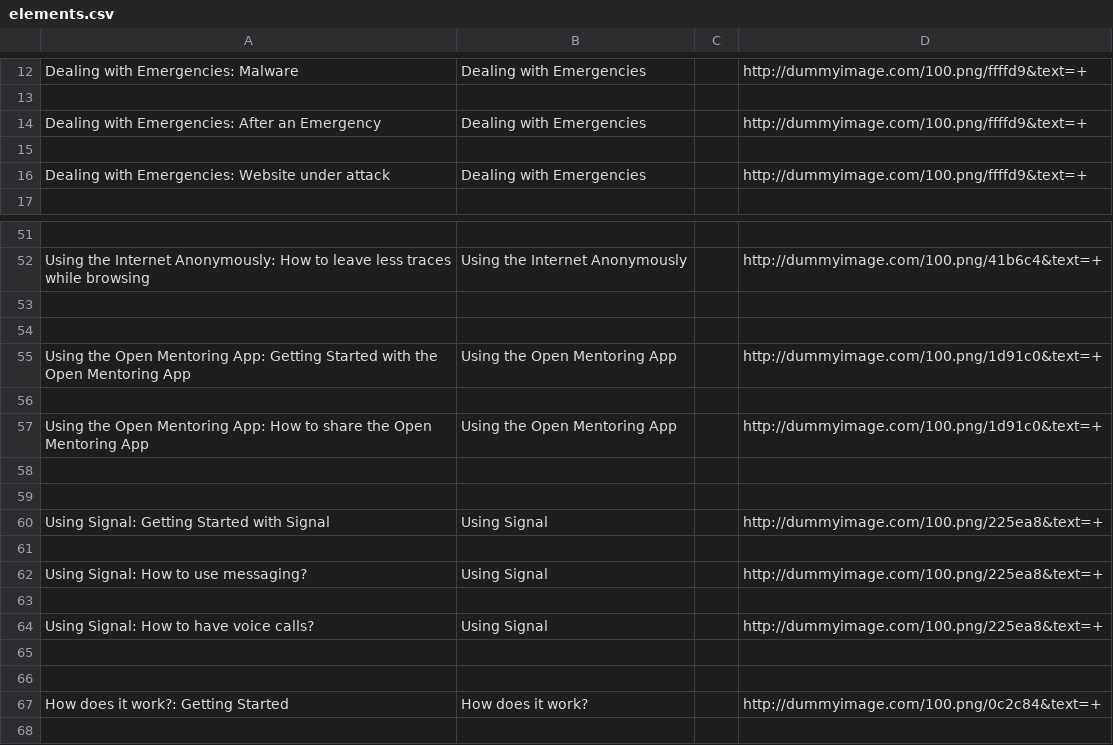
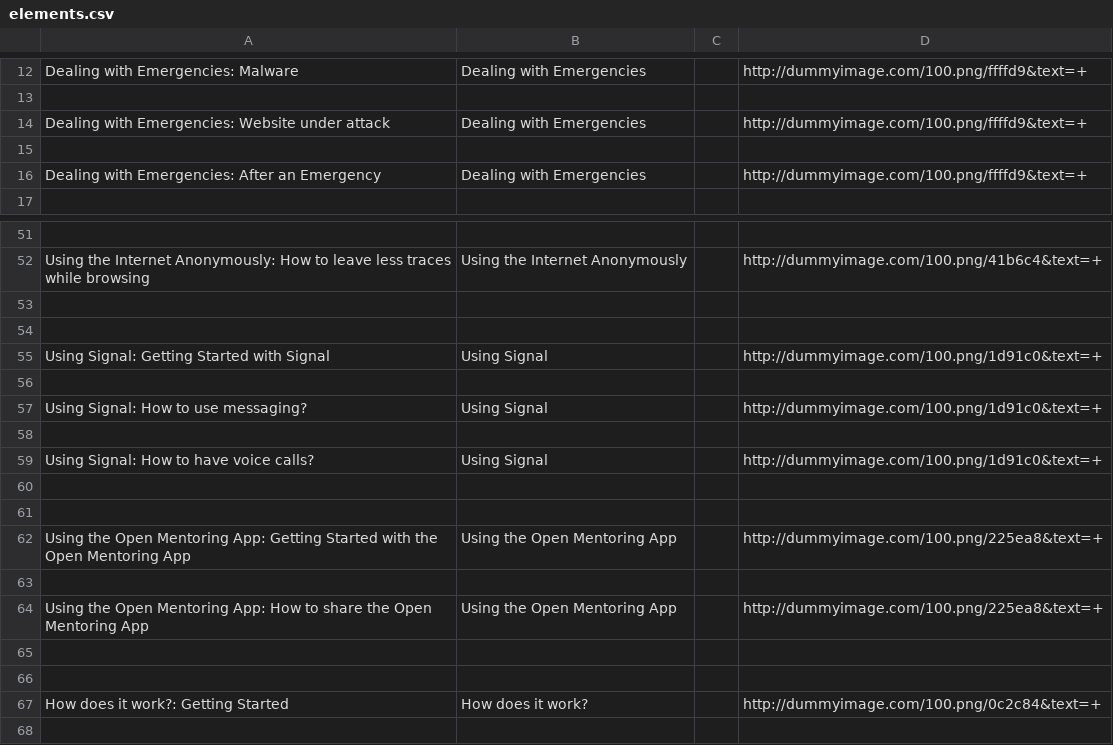
Before and after one commit to iilab/openmentoring-web, a CSV file: hrd/elements.csv, drawn as a sheet; only a part is shown, gaps mark what is left out.

```diff
--- a/hrd/elements.csv
+++ b/hrd/elements.csv
@@ -13,5 +13,5 @@ Dealing with Emergencies: Malware,Dealing with Emergencies,,http://dummyimage.co
 
+Dealing with Emergencies: Website under attack,Dealing with Emergencies,,http://dummyimage.com/100.png/ffffd9&text=+
+
 Dealing with Emergencies: After an Emergency,Dealing with Emergencies,,http://dummyimage.com/100.png/ffffd9&text=+
-
-Dealing with Emergencies: Website under attack,Dealing with Emergencies,,http://dummyimage.com/100.png/ffffd9&text=+
 
@@ -54,12 +54,12 @@ Using the Internet Anonymously: How to leave less traces while browsing,Using th
 
-Using the Open Mentoring App: Getting Started with the Open Mentoring App,Using the Open Mentoring App,,http://dummyimage.com/100.png/1d91c0&text=+
+Using Signal: Getting Started with Signal,Using Signal,,http://dummyimage.com/100.png/1d91c0&text=+
 
-Using the Open Mentoring App: How to share the Open Mentoring App,Using the Open Mentoring App,,http://dummyimage.com/100.png/1d91c0&text=+
+Using Signal: How to use messaging?,Using Signal,,http://dummyimage.com/100.png/1d91c0&text=+
+
+Using Signal: How to have voice calls?,Using Signal,,http://dummyimage.com/100.png/1d91c0&text=+
 
 
-Using Signal: Getting Started with Signal,Using Signal,,http://dummyimage.com/100.png/225ea8&text=+
+Using the Open Mentoring App: Getting Started with the Open Mentoring App,Using the Open Mentoring App,,http://dummyimage.com/100.png/225ea8&text=+
 
-Using Signal: How to use messaging?,Using Signal,,http://dummyimage.com/100.png/225ea8&text=+
-
-Using Signal: How to have voice calls?,Using Signal,,http://dummyimage.com/100.png/225ea8&text=+
+Using the Open Mentoring App: How to share the Open Mentoring App,Using the Open Mentoring App,,http://dummyimage.com/100.png/225ea8&text=+
 
```
Also changed, not shown: citizen/elements.csv, journo/elements.csv, 55 other files.
